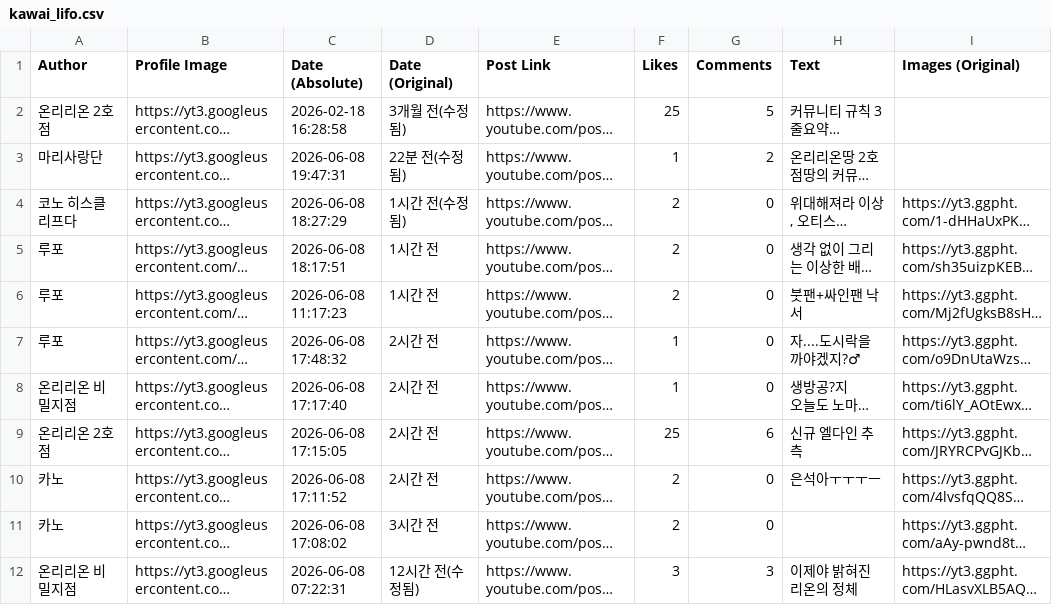
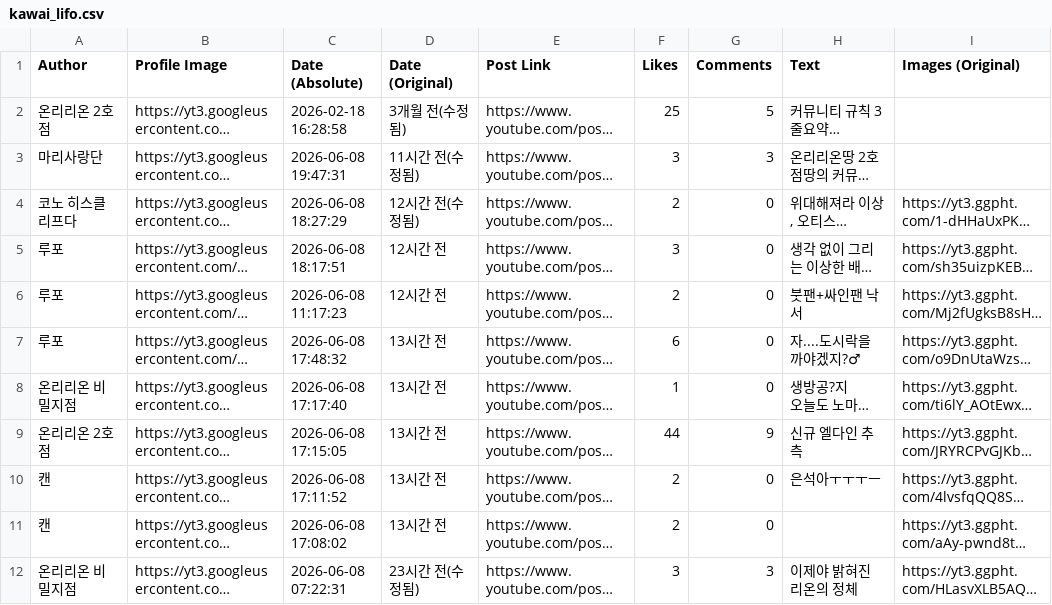
Before and after one commit to Marielovers/lifoarchive, a CSV file: kawai_lifo.csv, drawn as a sheet; only a part is shown; long unchanged cells end in …; the diff covers the shown part only; the diff names each change by its address in the sheet, - before the commit and + after, or states it on an @@ line.

Commit message:
자동화 스크립트: CSV 파일 업데이트

```diff
--- a/kawai_lifo.csv
+++ b/kawai_lifo.csv
-D3 (Date (Original)): 22분 전(수정됨)
+D3 (Date (Original)): 11시간 전(수정됨)
-F3 (Likes): 1
+F3 (Likes): 3
-G3 (Comments): 2
+G3 (Comments): 3
-D4 (Date (Original)): 1시간 전(수정됨)
+D4 (Date (Original)): 12시간 전(수정됨)
-D5:D6 (Date (Original)): 1시간 전
+D5:D6 (Date (Original)): 12시간 전
-F5 (Likes): 2
+F5 (Likes): 3
-D7:D10 (Date (Original)): 2시간 전
+D7:D10 (Date (Original)): 13시간 전
-F7 (Likes): 1
+F7 (Likes): 6
-F9 (Likes): 25
+F9 (Likes): 44
-G9 (Comments): 6
+G9 (Comments): 9
-A10:A11 (Author): 카노
+A10:A11 (Author): 캔
-D11 (Date (Original)): 3시간 전
+D11 (Date (Original)): 13시간 전
-D12 (Date (Original)): 12시간 전(수정됨)
+D12 (Date (Original)): 23시간 전(수정됨)
```
Also changed, not shown: 87 edited cells elsewhere in this file.
